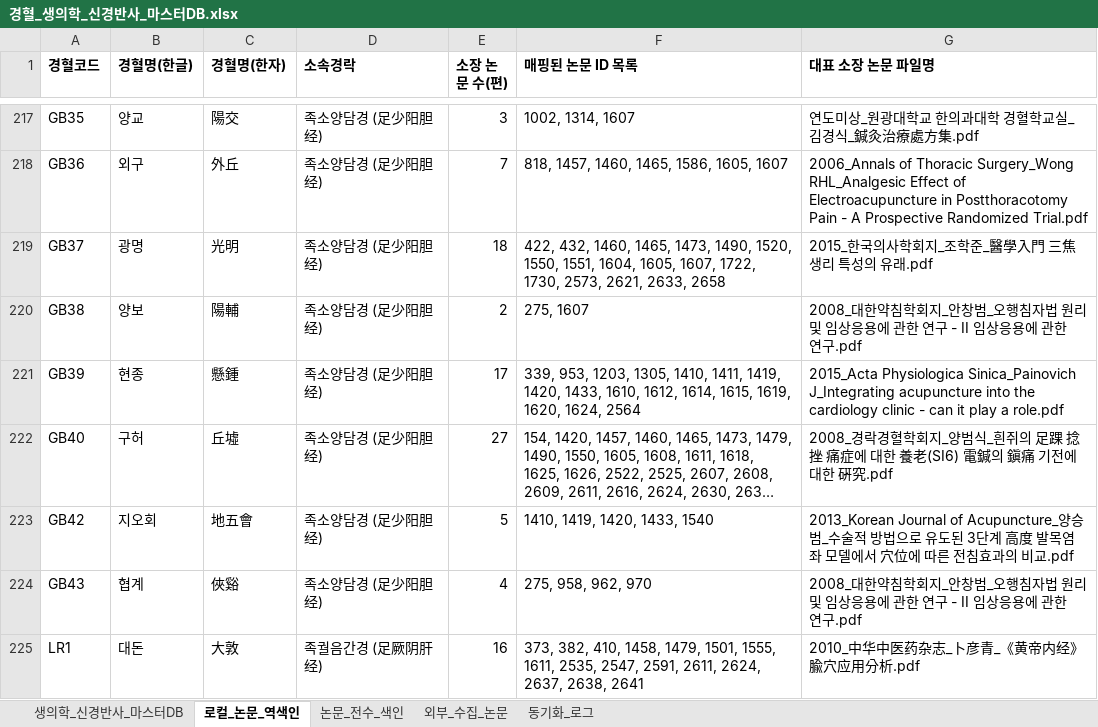
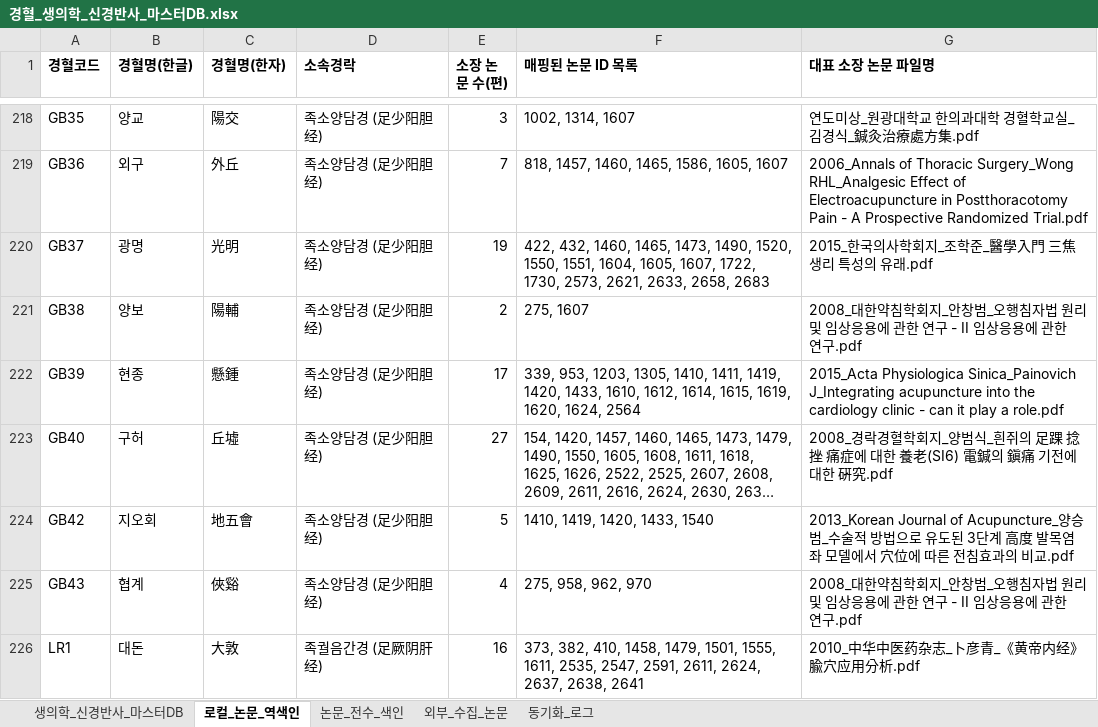
Before and after one commit to jaehyokim-sketch/acupoint_anatomy, an Excel workbook: data/경혈_생의학_신경반사_마스터DB.xlsx, sheet 로컬_논문_역색인, drawn as a sheet; only a part is shown, gaps mark what is left out; long unchanged cells end in …; values as stored, in another font and other column widths than the file's, no borders; addresses are those after the commit; the diff covers the shown part only; the diff names each change by its address in the sheet, - before the commit and + after, or states it on an @@ line.

```diff
--- a/data/경혈_생의학_신경반사_마스터DB.xlsx (sheet 로컬_논문_역색인)
+++ b/data/경혈_생의학_신경반사_마스터DB.xlsx (sheet 로컬_논문_역색인)
-E220 (소장 논문 수(편)): 18
+E220 (소장 논문 수(편)): 19
-F220 (매핑된 논문 ID 목록): …2621, 2633, 2658
+F220 (매핑된 논문 ID 목록): …2621, 2633, 2658, 2683
```
Also changed, not shown: 1 added row and 12 edited cells elsewhere in this sheet, sheet 논문_전수_색인, sheet 생의학_신경반사_마스터DB, sheet 동기화_로그, 2 other files.
